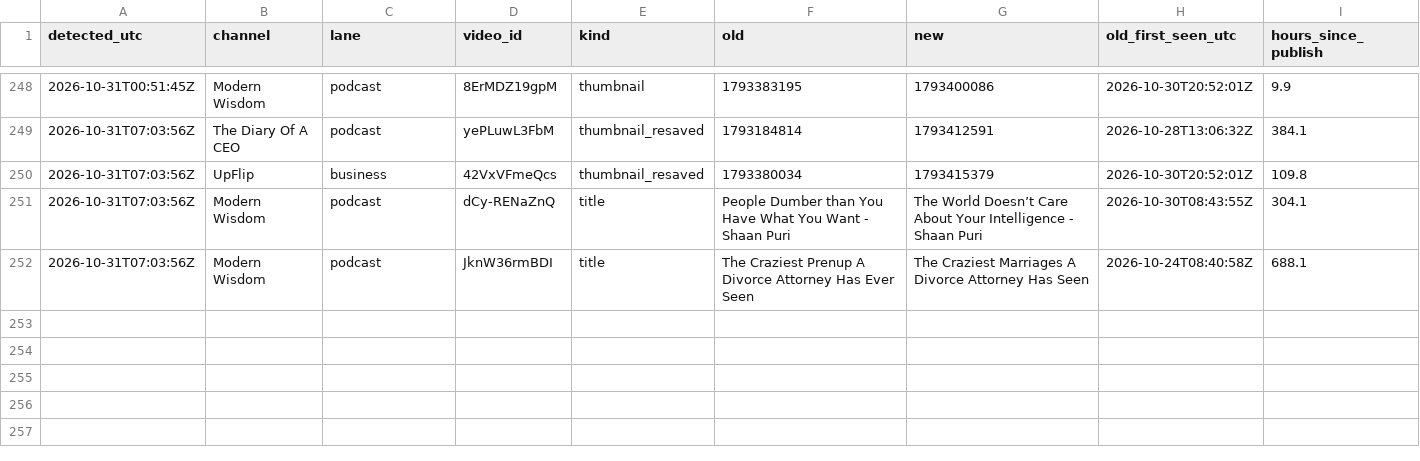
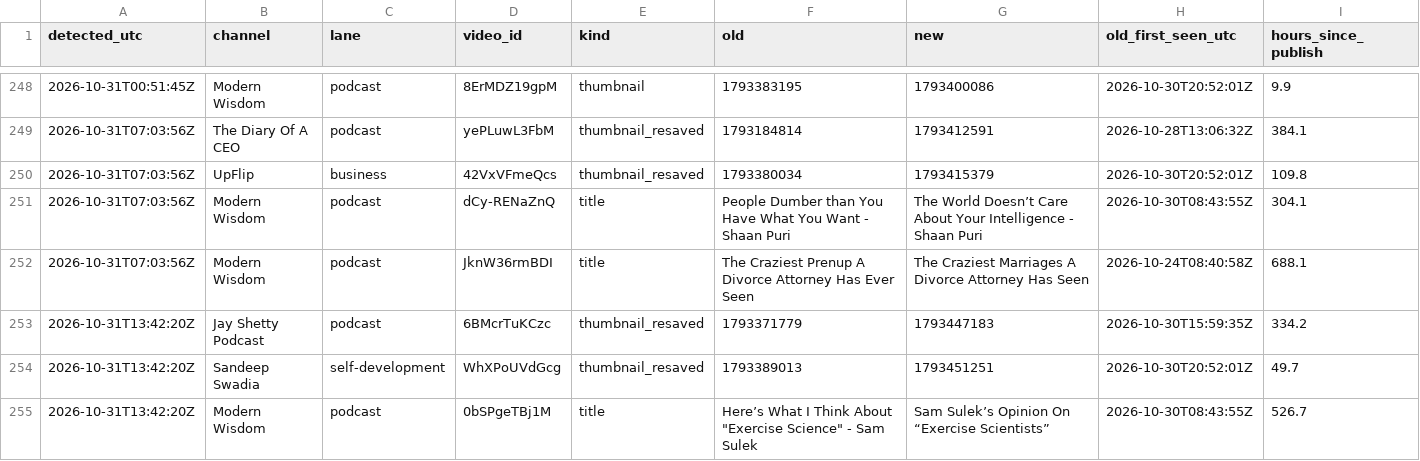
Before and after one commit to grantowen/competitor-swap-tracker, a CSV file: data/swaps.csv, drawn as a sheet; only a part is shown, gaps mark what is left out; the diff names each change by its address in the sheet, - before the commit and + after, or states it on an @@ line.

```diff
--- a/data/swaps.csv
+++ b/data/swaps.csv
+row 253: 2026-10-31T13:42:20Z | Jay Shetty Podcast | podcast | 6BMcrTuKCzc | thumbnail_resaved | 1793371779 | 1793447183 | 2026-10-30T15:59:35Z | 334.2
+row 254: 2026-10-31T13:42:20Z | Sandeep Swadia | self-development | WhXPoUVdGcg | thumbnail_resaved | 1793389013 | 1793451251 | 2026-10-30T20:52:01Z | 49.7
+row 255: 2026-10-31T13:42:20Z | Modern Wisdom | podcast | 0bSPgeTBj1M | title | Here’s What I Think About "Exercise Science" - Sam Sulek | Sam Sulek’s Opinion On “Exercise Scientists” | 2026-10-30T08:43:55Z | 526.7
```
Also changed, not shown: 4 other files.
